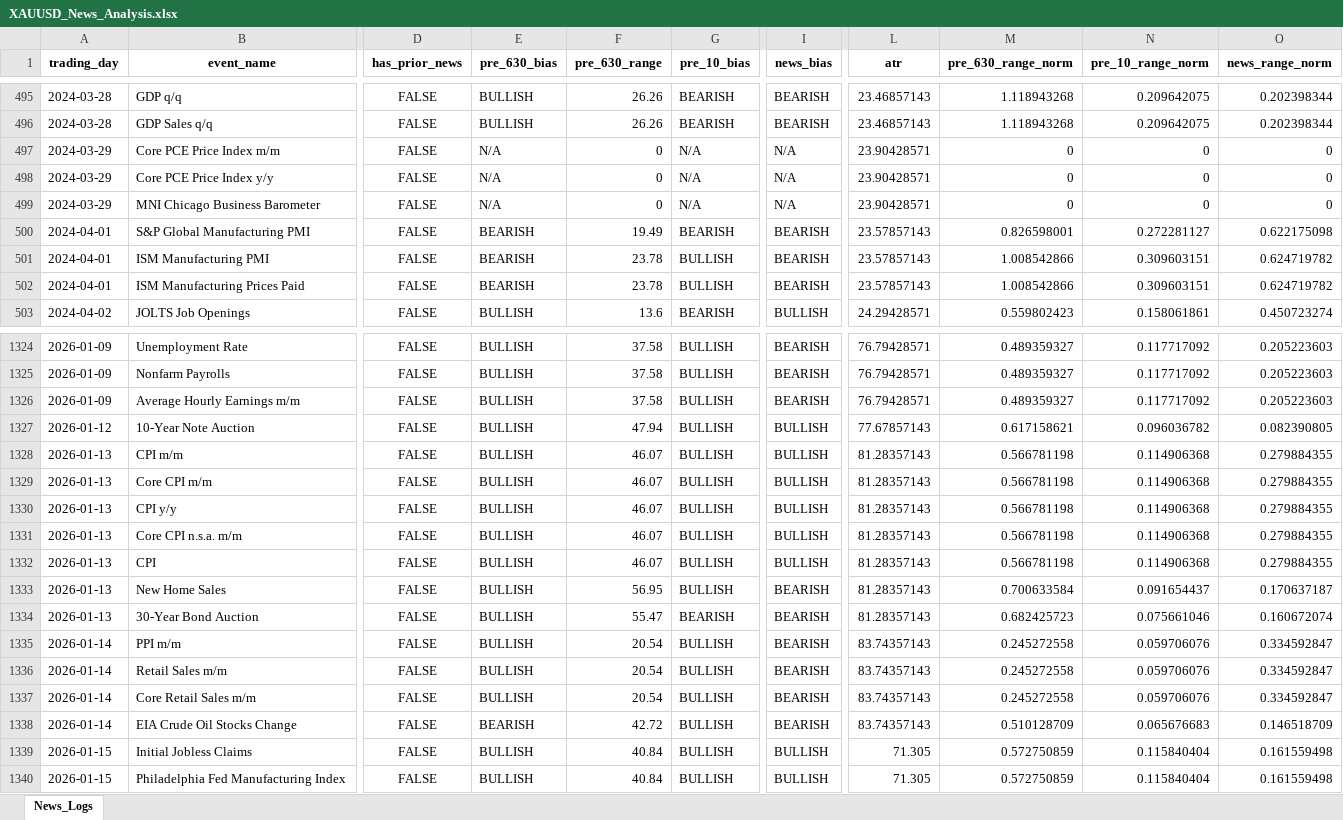
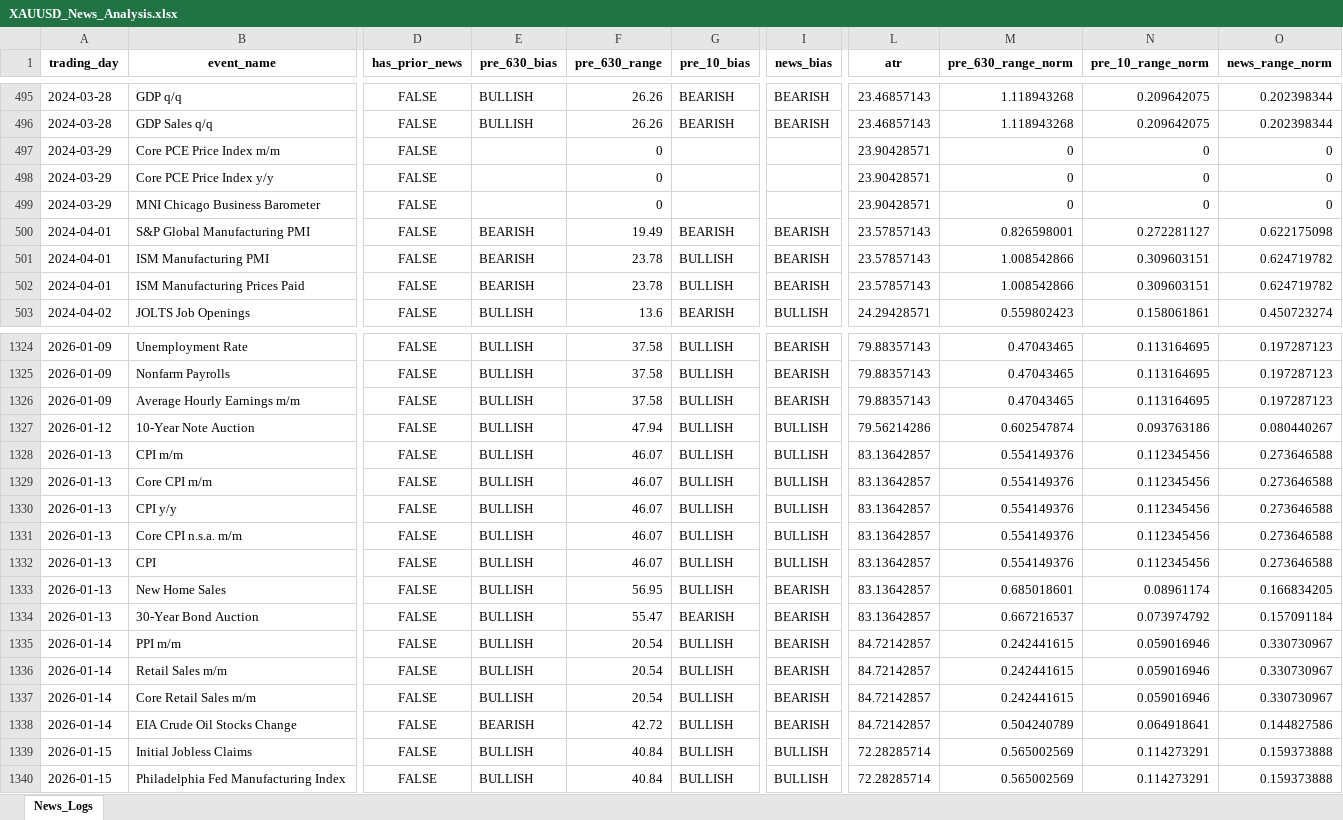
Before and after one commit to Jamesssurfer/XAUUSD-NewsTracker, an Excel workbook: XAUUSD_News_Analysis.xlsx, sheet News_Logs, drawn as a sheet; only a part is shown, gaps mark what is left out; values as stored, in another font and other column widths than the file's, no borders; the diff covers the shown part only; the diff names each change by its address in the sheet, - before the commit and + after, or states it on an @@ line.

```diff
--- a/XAUUSD_News_Analysis.xlsx (sheet News_Logs)
+++ b/XAUUSD_News_Analysis.xlsx (sheet News_Logs)
-E497:E499 (pre_630_bias): N/A
+E497:E499 (pre_630_bias): (empty)
-G497:G499 (pre_10_bias): N/A
+G497:G499 (pre_10_bias): (empty)
-I497:I499 (news_bias): N/A
+I497:I499 (news_bias): (empty)
-L1324:L1326 (atr): 76.79428571
+L1324:L1326 (atr): 79.88357143
-M1324:M1326 (pre_630_range_norm): 0.489359327
+M1324:M1326 (pre_630_range_norm): 0.47043465
-N1324:N1326 (pre_10_range_norm): 0.117717092
+N1324:N1326 (pre_10_range_norm): 0.113164695
-O1324:O1326 (news_range_norm): 0.205223603
+O1324:O1326 (news_range_norm): 0.197287123
-L1327 (atr): 77.67857143
+L1327 (atr): 79.56214286
-M1327 (pre_630_range_norm): 0.617158621
+M1327 (pre_630_range_norm): 0.602547874
-N1327 (pre_10_range_norm): 0.096036782
+N1327 (pre_10_range_norm): 0.093763186
-O1327 (news_range_norm): 0.082390805
+O1327 (news_range_norm): 0.080440267
-L1328:L1334 (atr): 81.28357143
+L1328:L1334 (atr): 83.13642857
-M1328:M1332 (pre_630_range_norm): 0.566781198
+M1328:M1332 (pre_630_range_norm): 0.554149376
-N1328:N1332 (pre_10_range_norm): 0.114906368
+N1328:N1332 (pre_10_range_norm): 0.112345456
-O1328:O1332 (news_range_norm): 0.279884355
+O1328:O1332 (news_range_norm): 0.273646588
-M1333 (pre_630_range_norm): 0.700633584
+M1333 (pre_630_range_norm): 0.685018601
-N1333 (pre_10_range_norm): 0.091654437
+N1333 (pre_10_range_norm): 0.08961174
-O1333 (news_range_norm): 0.170637187
+O1333 (news_range_norm): 0.166834205
-M1334 (pre_630_range_norm): 0.682425723
+M1334 (pre_630_range_norm): 0.667216537
-N1334 (pre_10_range_norm): 0.075661046
+N1334 (pre_10_range_norm): 0.073974792
-O1334 (news_range_norm): 0.160672074
+O1334 (news_range_norm): 0.157091184
-L1335:L1338 (atr): 83.74357143
+L1335:L1338 (atr): 84.72142857
-M1335:M1337 (pre_630_range_norm): 0.245272558
+M1335:M1337 (pre_630_range_norm): 0.242441615
-N1335:N1337 (pre_10_range_norm): 0.059706076
+N1335:N1337 (pre_10_range_norm): 0.059016946
-O1335:O1337 (news_range_norm): 0.334592847
+O1335:O1337 (news_range_norm): 0.330730967
-M1338 (pre_630_range_norm): 0.510128709
+M1338 (pre_630_range_norm): 0.504240789
-N1338 (pre_10_range_norm): 0.065676683
+N1338 (pre_10_range_norm): 0.064918641
-O1338 (news_range_norm): 0.146518709
+O1338 (news_range_norm): 0.144827586
-L1339:L1340 (atr): 71.305
+L1339:L1340 (atr): 72.28285714
-M1339:M1340 (pre_630_range_norm): 0.572750859
+M1339:M1340 (pre_630_range_norm): 0.565002569
-N1339:N1340 (pre_10_range_norm): 0.115840404
+N1339:N1340 (pre_10_range_norm): 0.114273291
-O1339:O1340 (news_range_norm): 0.161559498
+O1339:O1340 (news_range_norm): 0.159373888
```
Also changed, not shown: 11 added rows, 4 moved rows and 534 edited cells elsewhere in this sheet.
